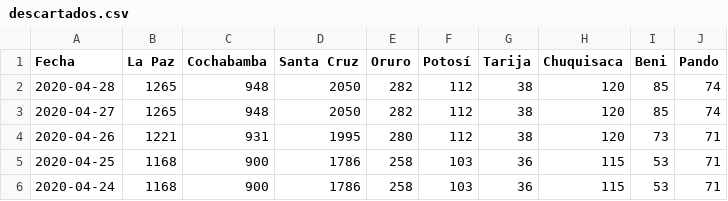
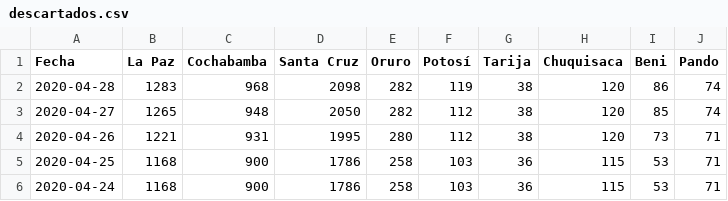
Before and after one commit to mauforonda/covid19-bolivia, a CSV file: descartados.csv, drawn as a sheet; only a part is shown.

Commit message:
[ci] confirmados, decesos, recuperados, descartados en La Paz, Cochabamba, Santa Cruz, Beni

```diff
--- a/descartados.csv
+++ b/descartados.csv
@@ -1,3 +1,3 @@
 Fecha,La Paz,Cochabamba,Santa Cruz,Oruro,Potosí,Tarija,Chuquisaca,Beni,Pando
-2020-04-28,1265,948,2050,282,112,38,120,85,74
+2020-04-28,1283,968,2098,282,119,38,120,86,74
 2020-04-27,1265,948,2050,282,112,38,120,85,74
```
Also changed, not shown: confirmados.csv, decesos.csv, 3 other files.
